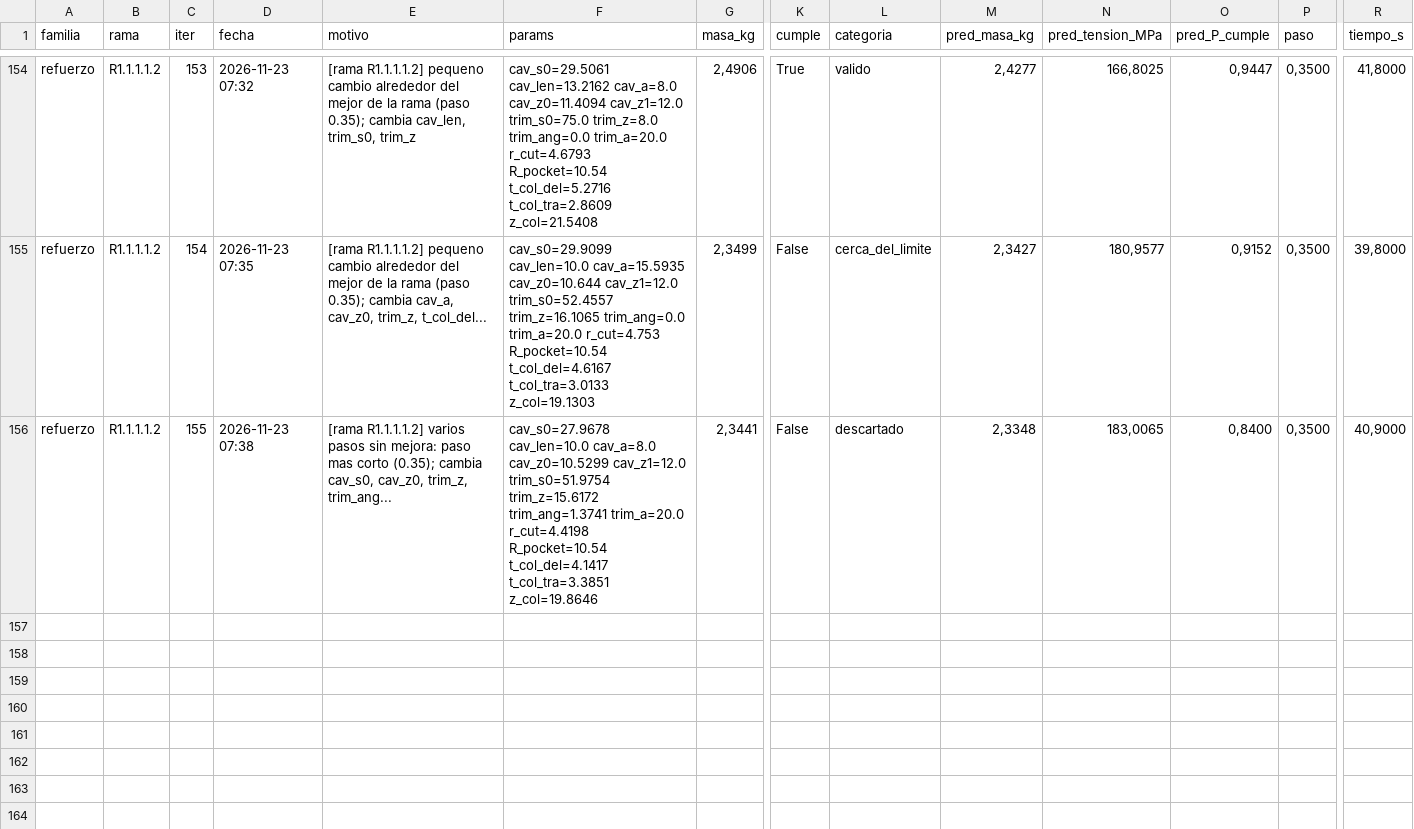
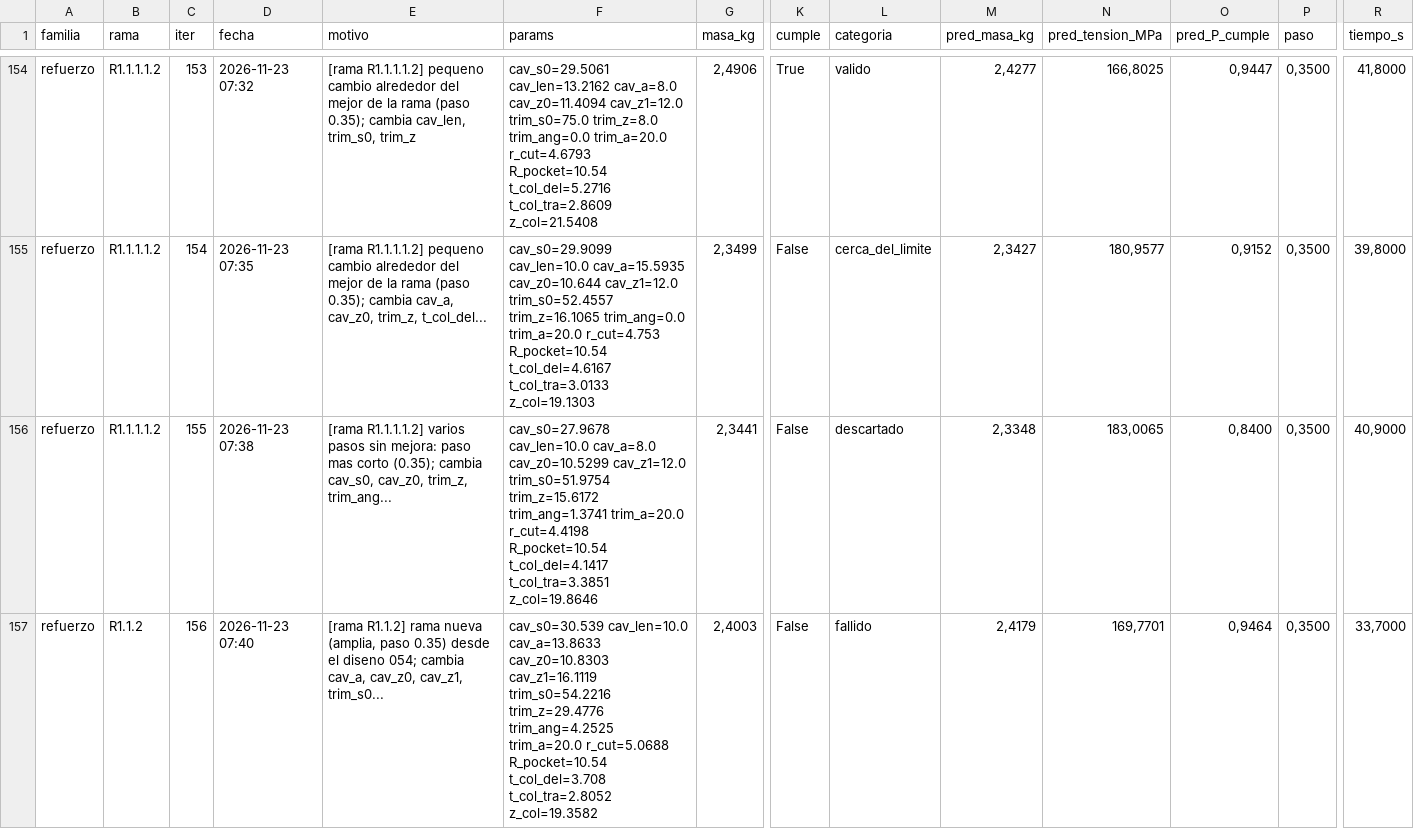
Before and after one commit to Hugiko/msd-soporte-optimizacion, a CSV file: runs/opt_37800N/refuerzo/registro_iteraciones.csv, drawn as a sheet; only a part is shown, gaps mark what is left out; rows hold the shown columns only; the diff names each change by its address in the sheet, - before the commit and + after, or states it on an @@ line.

Commit message:
[refuerzo] diseno 156: fallido

```diff
--- a/runs/opt_37800N/refuerzo/registro_iteraciones.csv
+++ b/runs/opt_37800N/refuerzo/registro_iteraciones.csv
+row 157: refuerzo | R1.1.2 | 156 | 2026-11-23 07:40 | [rama R1.1.2] rama nueva (amplia, paso 0.35) desde el diseno 054; cambia cav_a, cav_z0, cav_z1, trim_s0... | cav_s0=30.539 cav_len=10.0 cav_a=13.8633 cav_z0=10.8303 cav_z1=16.1119 trim_s0=54.2216 trim_z=29.4776 trim_ang=4.2525 trim_a=20.0 r_cut=5.0688 R_pocket=10.54 t_col_del=3.708 t_col_tra=2.8052 z_col=19.3582 | 2,4003 | False | fallido | 2,4179 | 169,7701 | 0,9464 | 0,3500 | 33,7000
```
Also changed, not shown: runs/opt_37800N/registro_global.csv, 15 other files.
